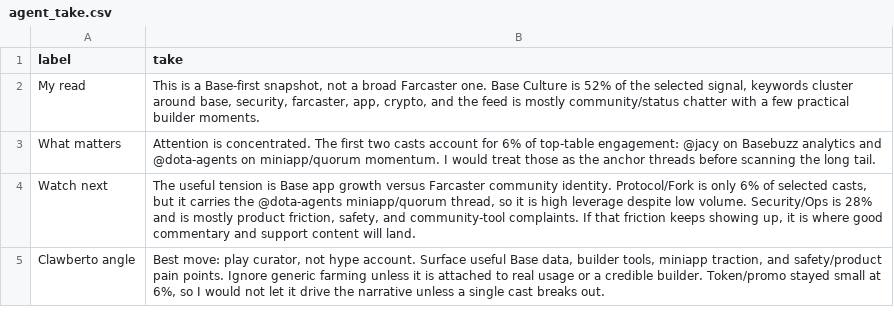
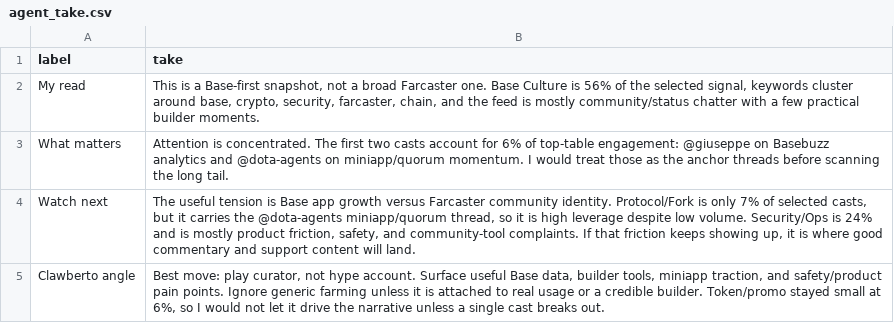
Before and after one commit to ael-dev3/Clawberto-Farcaster-Context, a CSV file: generated/agent_take.csv, drawn as a sheet.

```diff
--- a/generated/agent_take.csv
+++ b/generated/agent_take.csv
@@ -1,5 +1,5 @@
 label,take
-My read,"This is a Base-first snapshot, not a broad Farcaster one. Base Culture is 52% of the selected signal, keywords cluster around base, security, farcaster, app, crypto, and the feed is mostly community/status chatter with a few practical builder moments."
-What matters,Attention is concentrated. The first two casts account for 6% of top-table engagement: @jacy on Basebuzz analytics and @dota-agents on miniapp/quorum momentum. I would treat those as the anchor threads before scanning the long tail.
-Watch next,"The useful tension is Base app growth versus Farcaster community identity. Protocol/Fork is only 6% of selected casts, but it carries the @dota-agents miniapp/quorum thread, so it is high leverage despite low volume. Security/Ops is 28% and is mostly product friction, safety, and community-tool complaints. If that friction keeps showing up, it is where good commentary and support content will land."
+My read,"This is a Base-first snapshot, not a broad Farcaster one. Base Culture is 56% of the selected signal, keywords cluster around base, crypto, security, farcaster, chain, and the feed is mostly community/status chatter with a few practical builder moments."
+What matters,Attention is concentrated. The first two casts account for 6% of top-table engagement: @giuseppe on Basebuzz analytics and @dota-agents on miniapp/quorum momentum. I would treat those as the anchor threads before scanning the long tail.
+Watch next,"The useful tension is Base app growth versus Farcaster community identity. Protocol/Fork is only 7% of selected casts, but it carries the @dota-agents miniapp/quorum thread, so it is high leverage despite low volume. Security/Ops is 24% and is mostly product friction, safety, and community-tool complaints. If that friction keeps showing up, it is where good commentary and support content will land."
 Clawberto angle,"Best move: play curator, not hype account. Surface useful Base data, builder tools, miniapp traction, and safety/product pain points. Ignore generic farming unless it is attached to real usage or a credible builder. Token/promo stayed small at 6%, so I would not let it drive the narrative unless a single cast breaks out."
```
Also changed, not shown: public/generated/manifest.csv, 18 other files.
